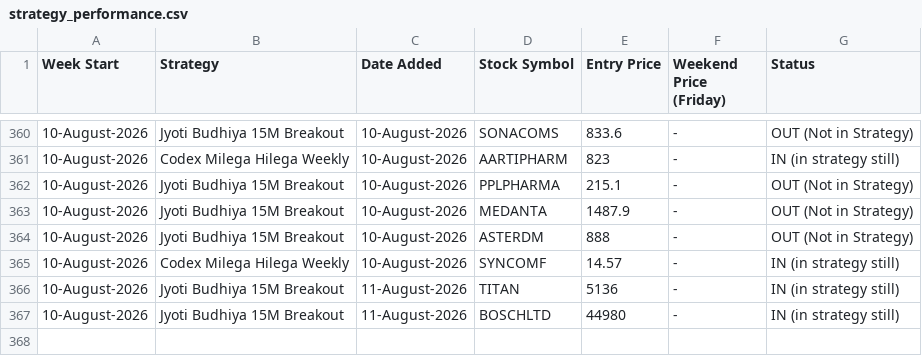
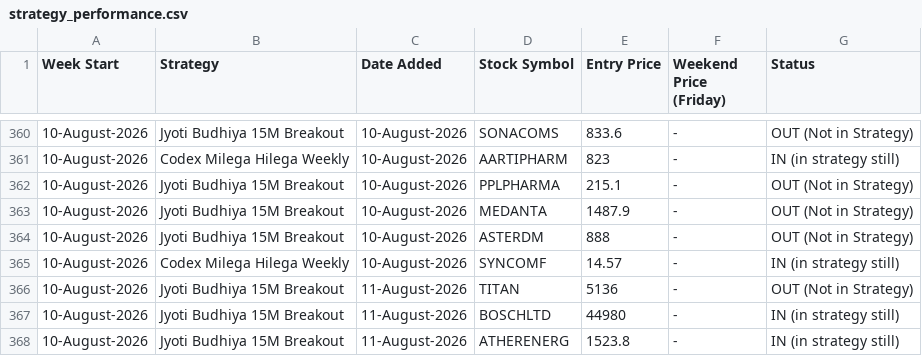
Before and after one commit to anjaninikunj/Stock-tracker-app, a CSV file: strategy_performance.csv, drawn as a sheet; only a part is shown, gaps mark what is left out.

```diff
--- a/strategy_performance.csv
+++ b/strategy_performance.csv
@@ -365,3 +365,4 @@ Week Start,Strategy,Date Added,Stock Symbol,Entry Price,Weekend Price (Friday),S
 10-August-2026,Codex Milega Hilega Weekly,10-August-2026,SYNCOMF,14.57,-,IN (in strategy still)
-10-August-2026,Jyoti Budhiya 15M Breakout,11-August-2026,TITAN,5136,-,IN (in strategy still)
+10-August-2026,Jyoti Budhiya 15M Breakout,11-August-2026,TITAN,5136,-,OUT (Not in Strategy)
 10-August-2026,Jyoti Budhiya 15M Breakout,11-August-2026,BOSCHLTD,44980,-,IN (in strategy still)
+10-August-2026,Jyoti Budhiya 15M Breakout,11-August-2026,ATHERENERG,1523.8,-,IN (in strategy still)
```
